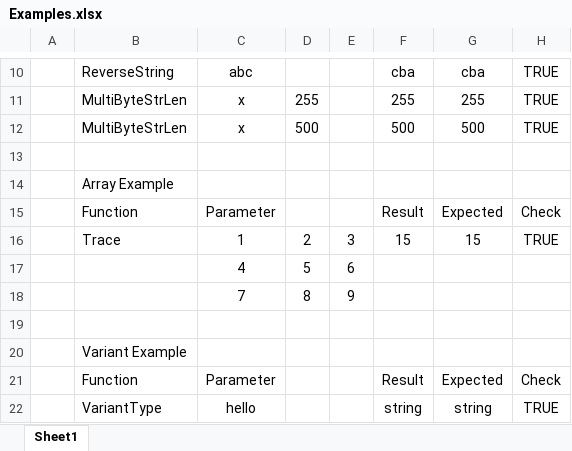
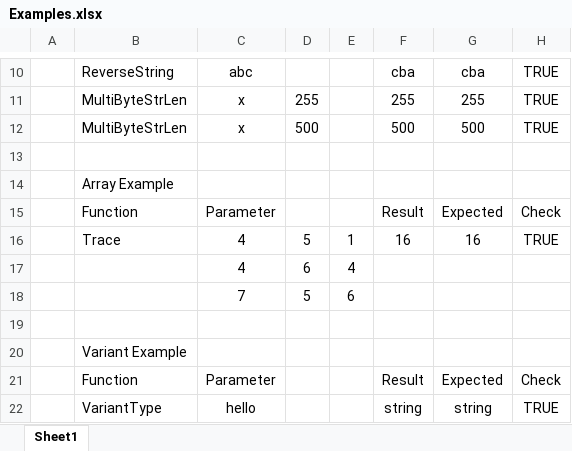
Before and after one commit to fancidev/xll, an Excel workbook: XllExamples/Examples.xlsx, sheet Sheet1, drawn as a sheet; only a part is shown, gaps mark what is left out; values as stored, in another font and other column widths than the file's, no borders; removed rows and columns are numbered as before the commit, all else as after; the diff names each change by its address in the sheet, - before the commit and + after, or states it on an @@ line.

```diff
--- a/XllExamples/Examples.xlsx (sheet Sheet1)
+++ b/XllExamples/Examples.xlsx (sheet Sheet1)
-row 16:  | Trace | 1 | 2 | 3 | 15 | 15 | TRUE
+row 16:  | Trace | 4 | 5 | 1 | 16 | 16 | TRUE
+row 17:  |  | 4 | 6 | 4
-C18: 4
+C18: 7
-row 18:  |  | 7 | 8 | 9
```
Also changed, not shown: formulas that keep their value, 3 other files.
